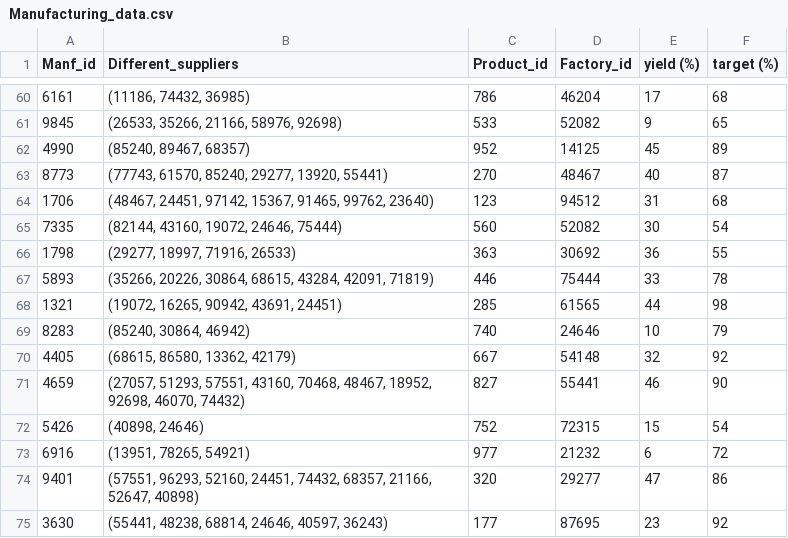
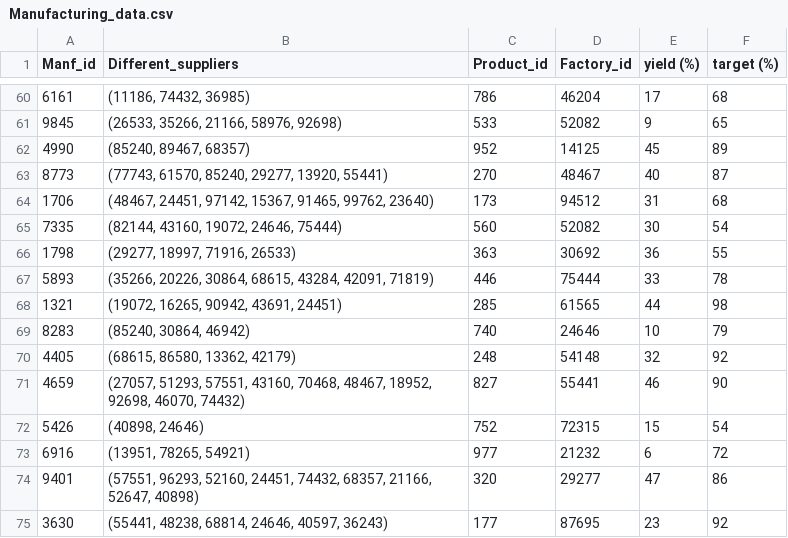
Before and after one commit to omargalal20/Supply-Chain-Data-Analysis, a CSV file: DataSet/Manufacturing_data.csv, drawn as a sheet; only a part is shown, gaps mark what is left out; the diff covers the shown part only.

```diff
--- a/DataSet/Manufacturing_data.csv
+++ b/DataSet/Manufacturing_data.csv
@@ -63,3 +63,3 @@ Manf_id,Different_suppliers,Product_id,Factory_id,yield (%),target (%)
 8773,"(77743, 61570, 85240, 29277, 13920, 55441)",270,48467,40,87
-1706,"(48467, 24451, 97142, 15367, 91465, 99762, 23640)",123,94512,31,68
+1706,"(48467, 24451, 97142, 15367, 91465, 99762, 23640)",173,94512,31,68
 7335,"(82144, 43160, 19072, 24646, 75444)",560,52082,30,54
@@ -69,3 +69,3 @@ Manf_id,Different_suppliers,Product_id,Factory_id,yield (%),target (%)
 8283,"(85240, 30864, 46942)",740,24646,10,79
-4405,"(68615, 86580, 13362, 42179)",667,54148,32,92
+4405,"(68615, 86580, 13362, 42179)",248,54148,32,92
 4659,"(27057, 51293, 57551, 43160, 70468, 48467, 18952, 92698, 46070, 74432)",827,55441,46,90
```
Also changed, not shown: 18 edited cells elsewhere in this file, DataSet/ExternalShipments_data.csv, 1 other file.
